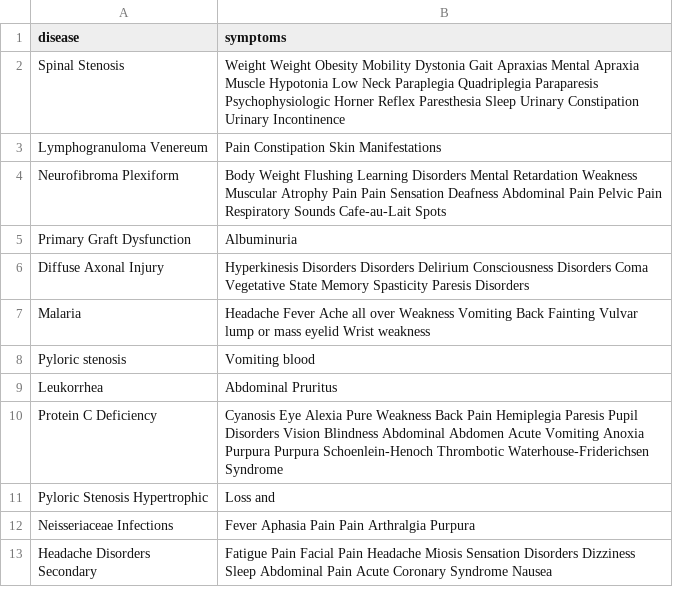
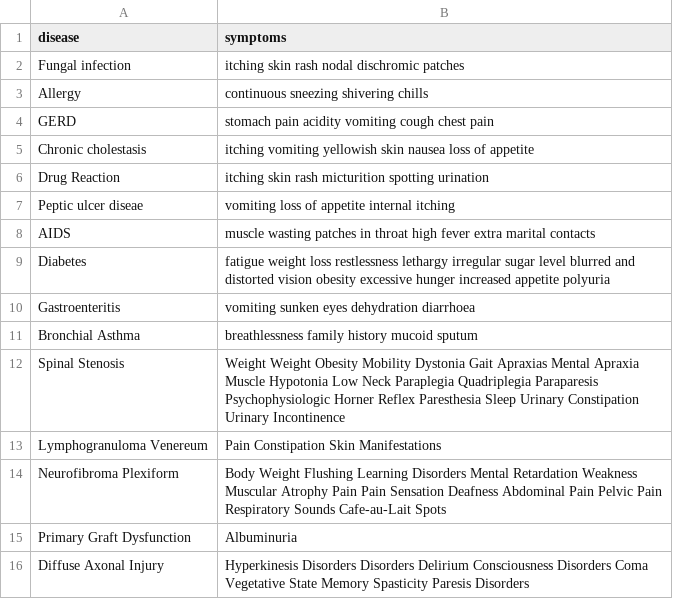
Before and after one commit to tristanretali/health-chatbot, a CSV file: datasets/test_dataset.csv, drawn as a sheet; only a part is shown; the shorter side is filled out with more unchanged rows.

```diff
--- a/datasets/test_dataset.csv
+++ b/datasets/test_dataset.csv
@@ -1,2 +1,12 @@
 disease,symptoms
+Fungal infection,itching skin rash nodal dischromic patches
+Allergy,continuous sneezing shivering chills
+GERD,stomach pain acidity vomiting cough chest pain
+Chronic cholestasis,itching vomiting yellowish skin nausea loss of appetite
+Drug Reaction,itching skin rash micturition spotting urination
+Peptic ulcer diseae,vomiting loss of appetite internal itching
+AIDS,muscle wasting patches in throat high fever extra marital contacts
+Diabetes ,fatigue weight loss restlessness lethargy irregular sugar level blurred and distorted vision obesity excessive hunger increased appetite polyuria
+Gastroenteritis,vomiting sunken eyes dehydration diarrhoea
+Bronchial Asthma,breathlessness family history mucoid sputum
 Spinal Stenosis,Weight Weight Obesity Mobility Dystonia Gait Apraxias Mental Apraxia Muscle Hypotonia Low Neck Paraplegia Quadriplegia Paraparesis Psychophysiologic Horner Reflex Paresthesia Sleep Urinary Constipation Urinary Incontinence
```
Also changed, not shown: 1 other file.
